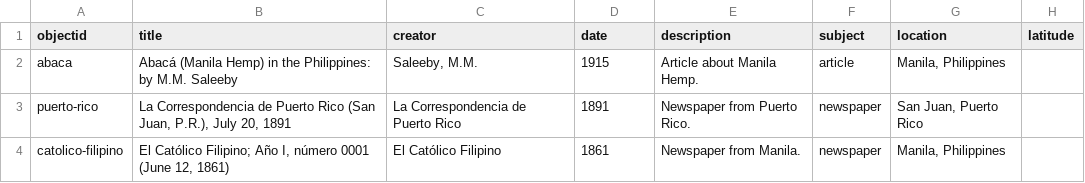
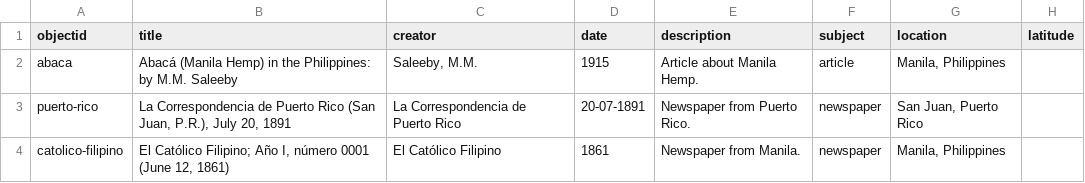
Before and after one commit to npirvu/demo-gresel, a CSV file: _data/gresel-metadata.csv, drawn as a sheet; only a part is shown; the diff names each change by its address in the sheet, - before the commit and + after, or states it on an @@ line.

Commit message:
Update gresel-metadata.csv

```diff
--- a/_data/gresel-metadata.csv
+++ b/_data/gresel-metadata.csv
-D3 (date): 1891
+D3 (date): 20-07-1891
```
